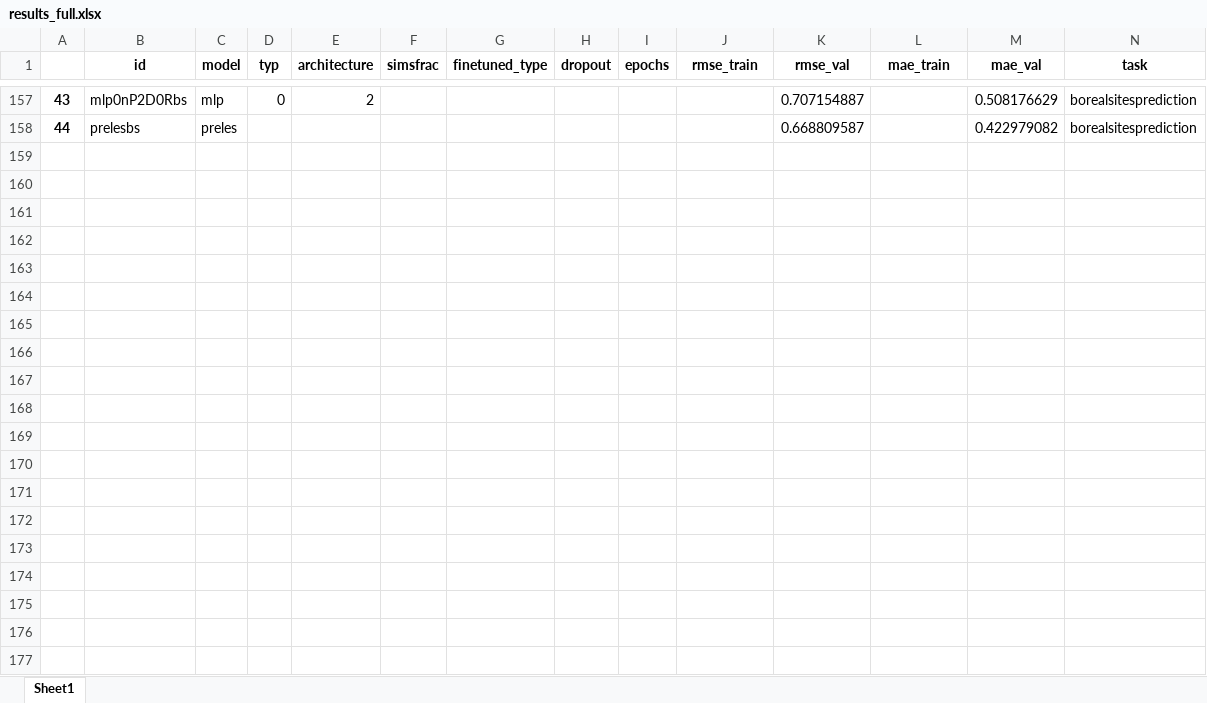
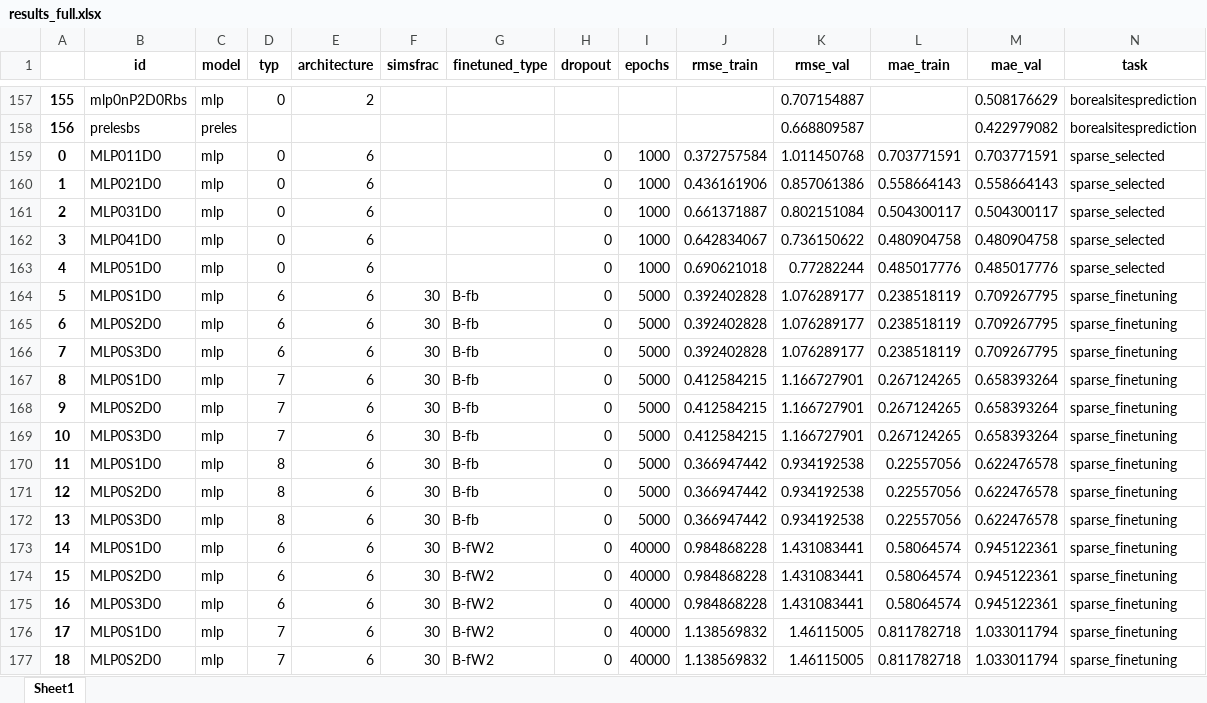
Before and after one commit to MWesselkamp/DomAdapt, an Excel workbook: results/results_full.xlsx, sheet Sheet1, drawn as a sheet; only a part is shown, gaps mark what is left out; values as stored, in another font and other column widths than the file's, no borders; the diff covers the shown part only; the diff names each change by its address in the sheet, - before the commit and + after, or states it on an @@ line.

```diff
--- a/results/results_full.xlsx (sheet Sheet1)
+++ b/results/results_full.xlsx (sheet Sheet1)
@@ column A renumbered between rows 114 and 158 @@
+row 159: 0 | MLP011D0 | mlp | 0 | 6 |  |  | 0 | 1000 | 0.372757584 | 1.011450768 | 0.703771591 | 0.703771591 | sparse_selected
+row 160: 1 | MLP021D0 | mlp | 0 | 6 |  |  | 0 | 1000 | 0.436161906 | 0.857061386 | 0.558664143 | 0.558664143 | sparse_selected
+row 161: 2 | MLP031D0 | mlp | 0 | 6 |  |  | 0 | 1000 | 0.661371887 | 0.802151084 | 0.504300117 | 0.504300117 | sparse_selected
+row 162: 3 | MLP041D0 | mlp | 0 | 6 |  |  | 0 | 1000 | 0.642834067 | 0.736150622 | 0.480904758 | 0.480904758 | sparse_selected
+row 163: 4 | MLP051D0 | mlp | 0 | 6 |  |  | 0 | 1000 | 0.690621018 | 0.77282244 | 0.485017776 | 0.485017776 | sparse_selected
+row 164: 5 | MLP0S1D0 | mlp | 6 | 6 | 30 | B-fb | 0 | 5000 | 0.392402828 | 1.076289177 | 0.238518119 | 0.709267795 | sparse_finetuning
+row 165: 6 | MLP0S2D0 | mlp | 6 | 6 | 30 | B-fb | 0 | 5000 | 0.392402828 | 1.076289177 | 0.238518119 | 0.709267795 | sparse_finetuning
+row 166: 7 | MLP0S3D0 | mlp | 6 | 6 | 30 | B-fb | 0 | 5000 | 0.392402828 | 1.076289177 | 0.238518119 | 0.709267795 | sparse_finetuning
+row 167: 8 | MLP0S1D0 | mlp | 7 | 6 | 30 | B-fb | 0 | 5000 | 0.412584215 | 1.166727901 | 0.267124265 | 0.658393264 | sparse_finetuning
+row 168: 9 | MLP0S2D0 | mlp | 7 | 6 | 30 | B-fb | 0 | 5000 | 0.412584215 | 1.166727901 | 0.267124265 | 0.658393264 | sparse_finetuning
+row 169: 10 | MLP0S3D0 | mlp | 7 | 6 | 30 | B-fb | 0 | 5000 | 0.412584215 | 1.166727901 | 0.267124265 | 0.658393264 | sparse_finetuning
+row 170: 11 | MLP0S1D0 | mlp | 8 | 6 | 30 | B-fb | 0 | 5000 | 0.366947442 | 0.934192538 | 0.22557056 | 0.622476578 | sparse_finetuning
+row 171: 12 | MLP0S2D0 | mlp | 8 | 6 | 30 | B-fb | 0 | 5000 | 0.366947442 | 0.934192538 | 0.22557056 | 0.622476578 | sparse_finetuning
+row 172: 13 | MLP0S3D0 | mlp | 8 | 6 | 30 | B-fb | 0 | 5000 | 0.366947442 | 0.934192538 | 0.22557056 | 0.622476578 | sparse_finetuning
+row 173: 14 | MLP0S1D0 | mlp | 6 | 6 | 30 | B-fW2 | 0 | 40000 | 0.984868228 | 1.431083441 | 0.58064574 | 0.945122361 | sparse_finetuning
+row 174: 15 | MLP0S2D0 | mlp | 6 | 6 | 30 | B-fW2 | 0 | 40000 | 0.984868228 | 1.431083441 | 0.58064574 | 0.945122361 | sparse_finetuning
+row 175: 16 | MLP0S3D0 | mlp | 6 | 6 | 30 | B-fW2 | 0 | 40000 | 0.984868228 | 1.431083441 | 0.58064574 | 0.945122361 | sparse_finetuning
+row 176: 17 | MLP0S1D0 | mlp | 7 | 6 | 30 | B-fW2 | 0 | 40000 | 1.138569832 | 1.46115005 | 0.811782718 | 1.033011794 | sparse_finetuning
+row 177: 18 | MLP0S2D0 | mlp | 7 | 6 | 30 | B-fW2 | 0 | 40000 | 1.138569832 | 1.46115005 | 0.811782718 | 1.033011794 | sparse_finetuning
```
Also changed, not shown: 19 added rows elsewhere in this sheet, results/featureextraction.xlsx, results/sparsenetworks.xlsx, 9 other files.
